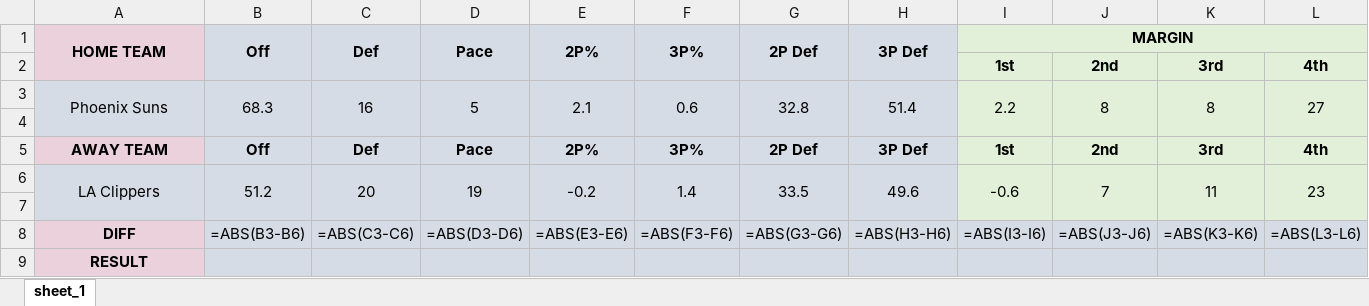
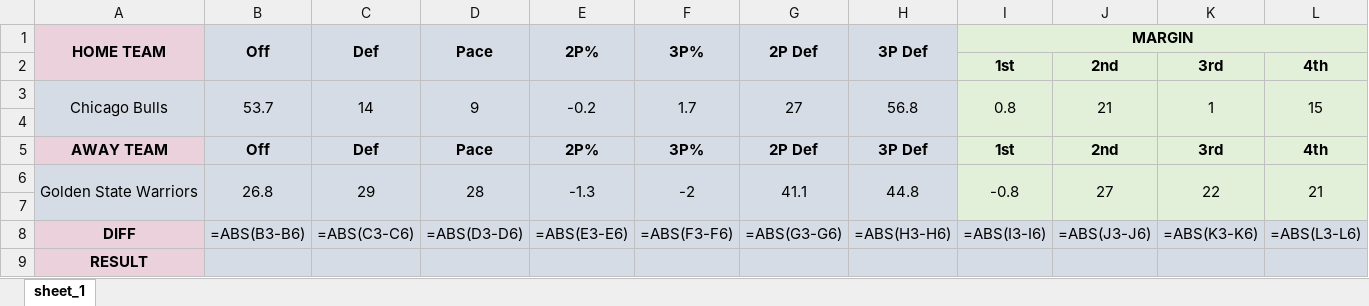
Before and after one commit to Pasha2302/NBA_Stats_Parser, an Excel workbook: test2.xlsx, sheet sheet_1, drawn as a sheet; only a part is shown; values as stored, in another font and other column widths than the file's, no borders; formulas without a stored value are shown as written; removed rows and columns are numbered as before the commit, all else as after; rows hold the shown columns only; the diff names each change by its address in the sheet, - before the commit and + after, or states it on an @@ line.

```diff
--- a/test2.xlsx (sheet sheet_1)
+++ b/test2.xlsx (sheet sheet_1)
-row 3: Phoenix Suns | 68.3 | 16 | 5 | 2.1 | 0.6 | 32.8 | 51.4 | 2.2 | 8 | 8 | 27
+row 3: Chicago Bulls | 53.7 | 14 | 9 | -0.2 | 1.7 | 27 | 56.8 | 0.8 | 21 | 1 | 15
-row 6: LA Clippers | 51.2 | 20 | 19 | -0.2 | 1.4 | 33.5 | 49.6 | -0.6 | 7 | 11 | 23
+row 6: Golden State Warriors | 26.8 | 29 | 28 | -1.3 | -2 | 41.1 | 44.8 | -0.8 | 27 | 22 | 21
```
Also changed, not shown: Result/Searching_Results.xlsx, Result/result_away.xlsx, 10 other files.
